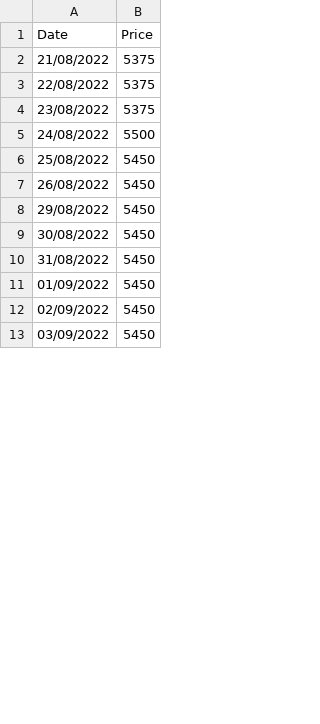
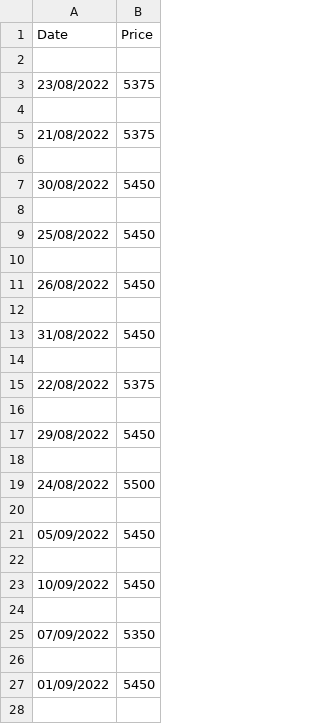
Before and after one commit to VietDucIT/rice-harvest-system-be, a CSV file: src/data/ir504.csv, drawn as a sheet; only a part is shown; the shorter side is filled out with more unchanged rows; the diff covers the shown part only.

```diff
--- a/src/data/ir504.csv
+++ b/src/data/ir504.csv
@@ -1,11 +1,28 @@
 Date,Price
+
+23/08/2022,5375
+
 21/08/2022,5375
+
+30/08/2022,5450
+
+25/08/2022,5450
+
+26/08/2022,5450
+
+31/08/2022,5450
+
 22/08/2022,5375
-23/08/2022,5375
+
+29/08/2022,5450
+
 24/08/2022,5500
-25/08/2022,5450
-26/08/2022,5450
-29/08/2022,5450
-30/08/2022,5450
-31/08/2022,5450
+
+05/09/2022,5450
+
+10/09/2022,5450
+
+07/09/2022,5350
+
 01/09/2022,5450
+
```
Also changed, not shown: 98 added rows, 16 moved rows and 48 edited cells elsewhere in this file, src/data/daiThom8.csv, src/data/om18.csv, 10 other files.
